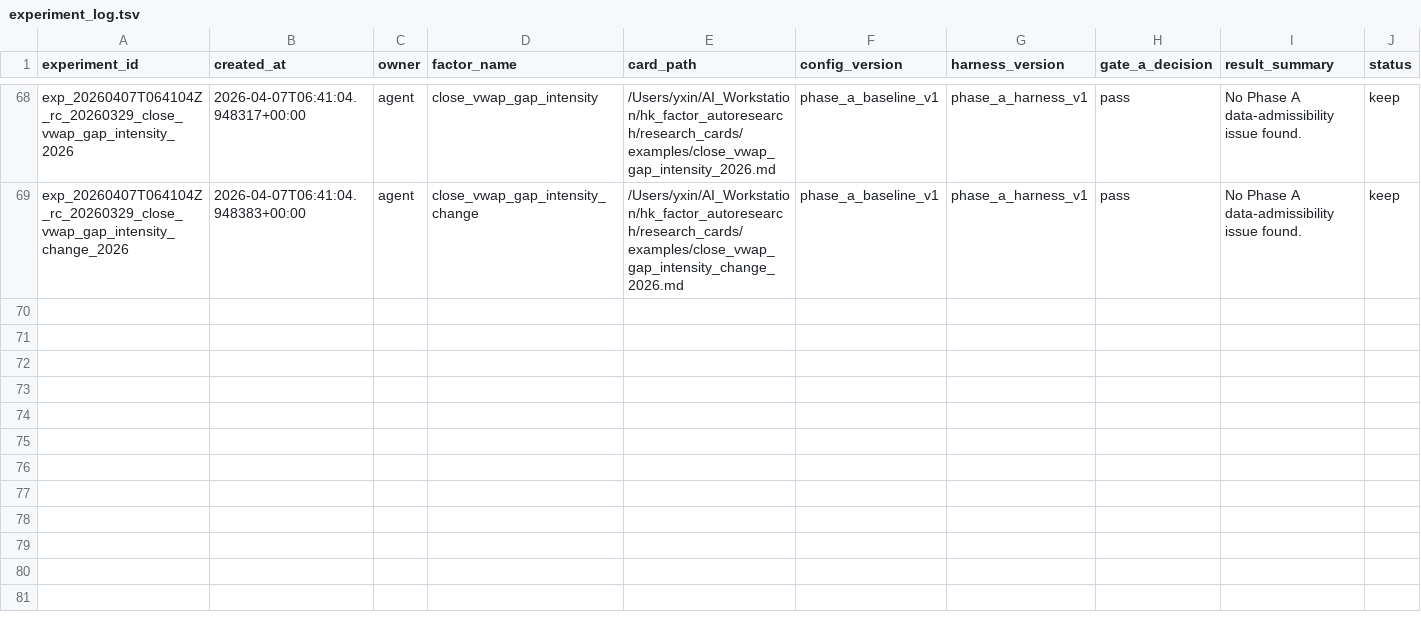
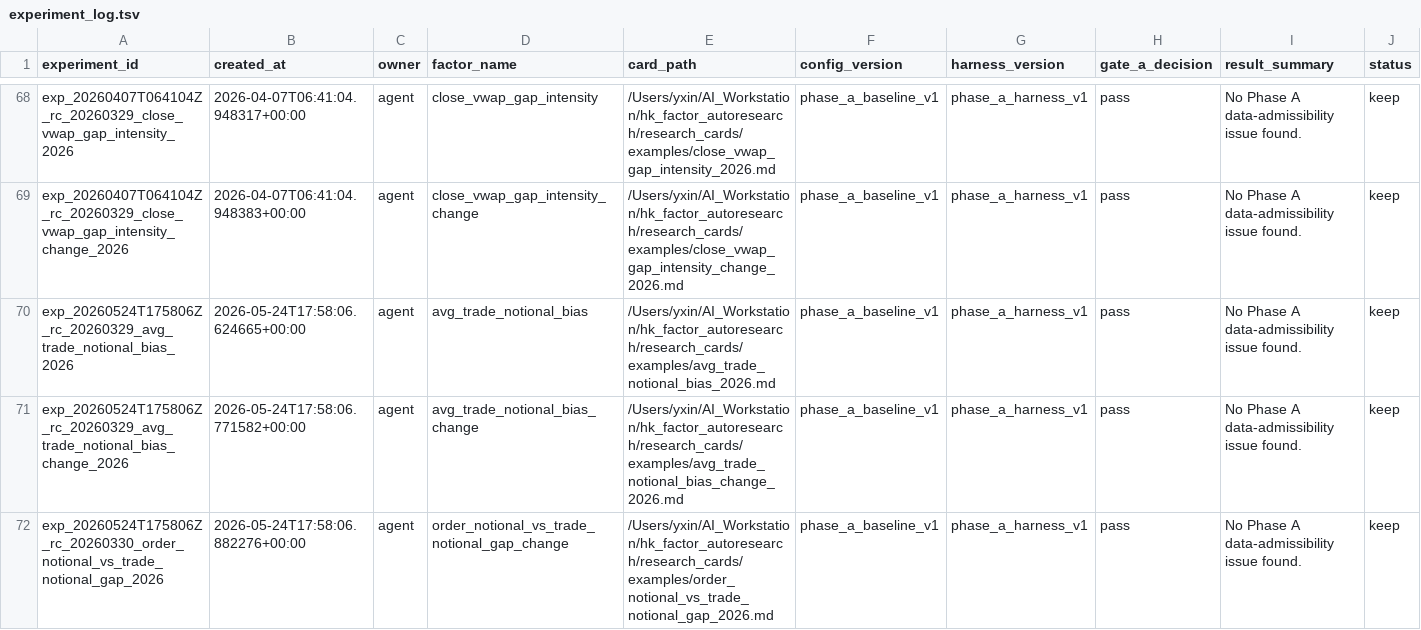
Before and after one commit to yzx107/hk_factor_autoresearch, a TSV file: registry/experiment_log.tsv, drawn as a sheet; only a part is shown, gaps mark what is left out; rows hold the shown columns only; the diff covers the shown part only; the diff names each change by its address in the sheet, - before the commit and + after, or states it on an @@ line.

Commit message:
Add cached-date layered Gate C extension

```diff
--- a/registry/experiment_log.tsv
+++ b/registry/experiment_log.tsv
+row 70: exp_20260524T175806Z_rc_20260329_avg_trade_notional_bias_2026 | 2026-05-24T17:58:06.624665+00:00 | agent | avg_trade_notional_bias | /Users/yxin/AI_Workstation/hk_factor_autoresearch/research_cards/examples/avg_trade_notional_bias_2026.md | phase_a_baseline_v1 | phase_a_harness_v1 | pass | No Phase A data-admissibility issue found. | keep
+row 71: exp_20260524T175806Z_rc_20260329_avg_trade_notional_bias_change_2026 | 2026-05-24T17:58:06.771582+00:00 | agent | avg_trade_notional_bias_change | /Users/yxin/AI_Workstation/hk_factor_autoresearch/research_cards/examples/avg_trade_notional_bias_change_2026.md | phase_a_baseline_v1 | phase_a_harness_v1 | pass | No Phase A data-admissibility issue found. | keep
+row 72: exp_20260524T175806Z_rc_20260330_order_notional_vs_trade_notional_gap_2026 | 2026-05-24T17:58:06.882276+00:00 | agent | order_notional_vs_trade_notional_gap_change | /Users/yxin/AI_Workstation/hk_factor_autoresearch/research_cards/examples/order_notional_vs_trade_notional_gap_2026.md | phase_a_baseline_v1 | phase_a_harness_v1 | pass | No Phase A data-admissibility issue found. | keep
```
Also changed, not shown: 3 added rows elsewhere in this file, registry/layered_gate_c_log.tsv, 10 other files.
